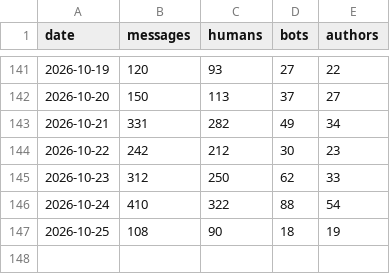
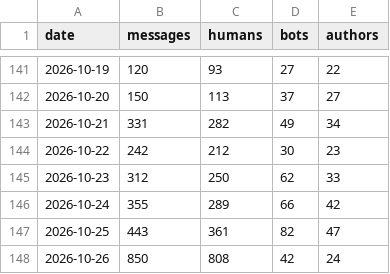
Before and after one commit to jaredartt/jaredartt-tracker, a CSV file: data/discord-messages.csv, drawn as a sheet; only a part is shown, gaps mark what is left out.

```diff
--- a/data/discord-messages.csv
+++ b/data/discord-messages.csv
@@ -145,3 +145,4 @@ date,messages,humans,bots,authors
 2026-10-23,312,250,62,33
-2026-10-24,410,322,88,54
-2026-10-25,108,90,18,19
+2026-10-24,355,289,66,42
+2026-10-25,443,361,82,47
+2026-10-26,850,808,42,24
```
Also changed, not shown: data/discord-authors.csv, data/discord-channel-daily.csv, 3 other files.
